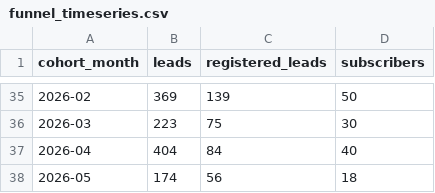
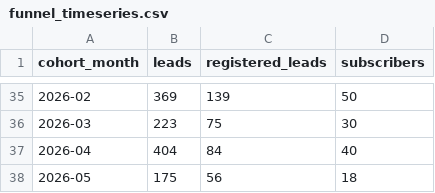
Before and after one commit to AryanGupta-Faireez/Good_Morning_Dashboard, a CSV file: static/data/funnel_timeseries.csv, drawn as a sheet; only a part is shown, gaps mark what is left out.

```diff
--- a/static/data/funnel_timeseries.csv
+++ b/static/data/funnel_timeseries.csv
@@ -37,2 +37,2 @@ cohort_month,leads,registered_leads,subscribers
 2026-04,404,84,40
-2026-05,174,56,18
+2026-05,175,56,18
```
Also changed, not shown: static/data/funnel_breakdown.csv, static/data/visits_timeseries.csv, 12 other files.
